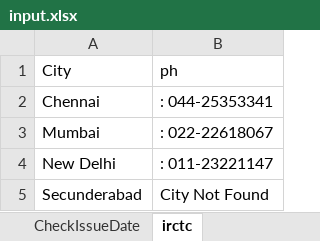
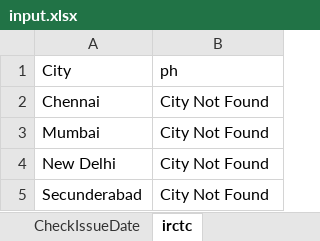
Before and after one commit to mahantrocks/RF50, an Excel workbook: Dolibar/data/input.xlsx, sheet irctc, drawn as a sheet; values as stored, in another font and other column widths than the file's, no borders; the diff names each change by its address in the sheet, - before the commit and + after, or states it on an @@ line.

```diff
--- a/Dolibar/data/input.xlsx (sheet irctc)
+++ b/Dolibar/data/input.xlsx (sheet irctc)
-B2 (ph): : 044-25353341
+B2 (ph): City Not Found
-B3 (ph): : 022-22618067
+B3 (ph): City Not Found
-B4 (ph): : 011-23221147
+B4 (ph): City Not Found
```
Also changed, not shown: 27 other files.
